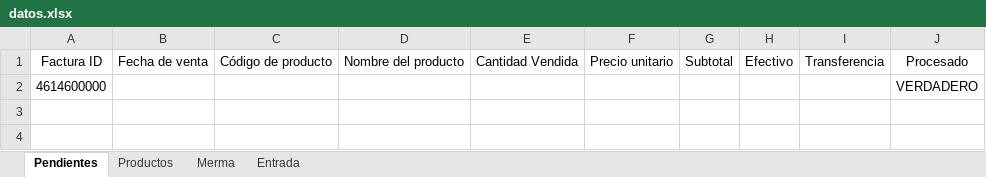
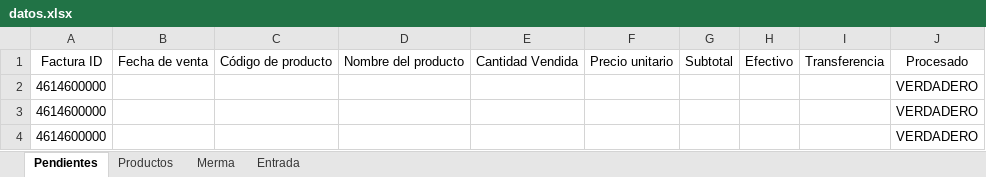
Before and after one commit to joseluisdelrosariosilva-cpu/pos-movil-apk, an Excel workbook: data/datos.xlsx, sheet Pendientes, drawn as a sheet; values as stored, in another font and other column widths than the file's, no borders; table styles not drawn; the diff names each change by its address in the sheet, - before the commit and + after, or states it on an @@ line.

```diff
--- a/data/datos.xlsx (sheet Pendientes)
+++ b/data/datos.xlsx (sheet Pendientes)
+row 3: 4614600000 |  |  |  |  |  |  |  |  | VERDADERO
+row 4: 4614600000 |  |  |  |  |  |  |  |  | VERDADERO
```
Also changed, not shown: sheet Productos, 4 other files.
